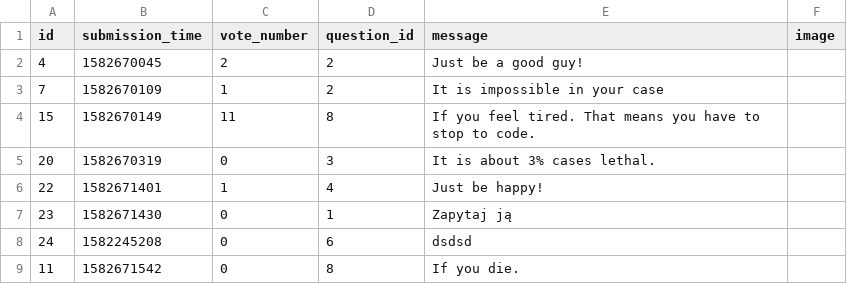
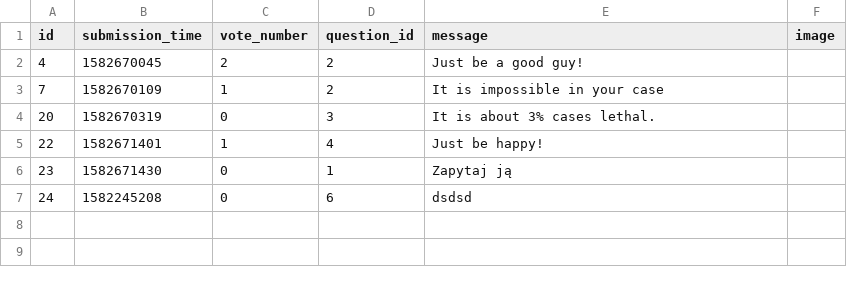
Before and after one commit to pawelPlusa/ask-mate-python, a CSV file: sample_data/answer.csv, drawn as a sheet.

```diff
--- a/sample_data/answer.csv
+++ b/sample_data/answer.csv
@@ -3,3 +3,2 @@ id,submission_time,vote_number,question_id,message,image
 7,1582670109,1,2,It is impossible in your case,
-15,1582670149,11,8,If you feel tired. That means you have to stop to code.,
 20,1582670319,0,3,"It is about 3% cases lethal.
@@ -9,2 +8 @@ id,submission_time,vote_number,question_id,message,image
 24,1582245208,0,6,dsdsd,
-11,1582671542,0,8,If you die.,
```
Also changed, not shown: sample_data/question.csv, 1 other file.
